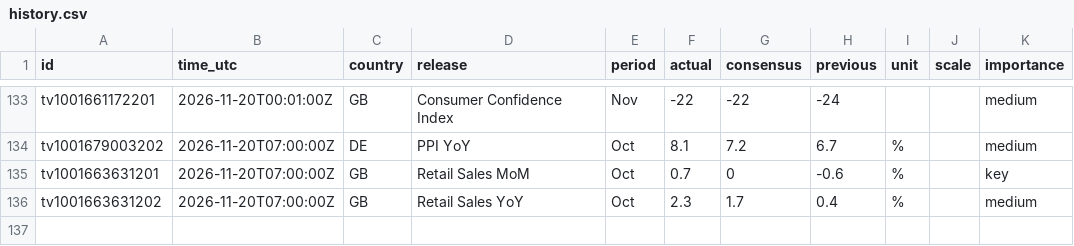
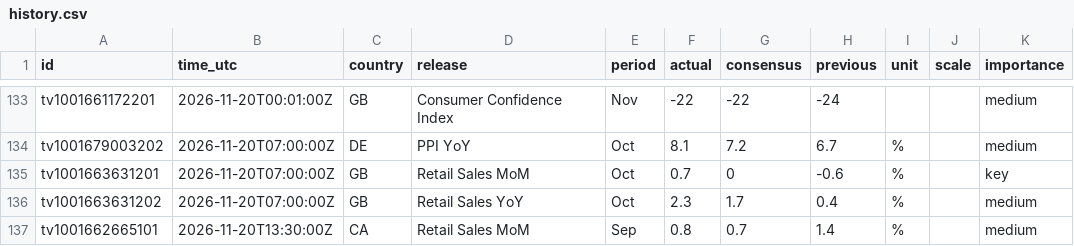
Before and after one commit to mrmikerbrown-maker/Pulse-Site-Demo-v1-Not-Public, a CSV file: calendar/data/history.csv, drawn as a sheet; only a part is shown, gaps mark what is left out.

```diff
--- a/calendar/data/history.csv
+++ b/calendar/data/history.csv
@@ -136 +136,2 @@ tv1001663631201,2026-11-20T07:00:00Z,GB,Retail Sales MoM,Oct,0.7,0,-0.6,%,,key
 tv1001663631202,2026-11-20T07:00:00Z,GB,Retail Sales YoY,Oct,2.3,1.7,0.4,%,,medium
+tv1001662665101,2026-11-20T13:30:00Z,CA,Retail Sales MoM,Sep,0.8,0.7,1.4,%,,medium
```
Also changed, not shown: 1 other file.
